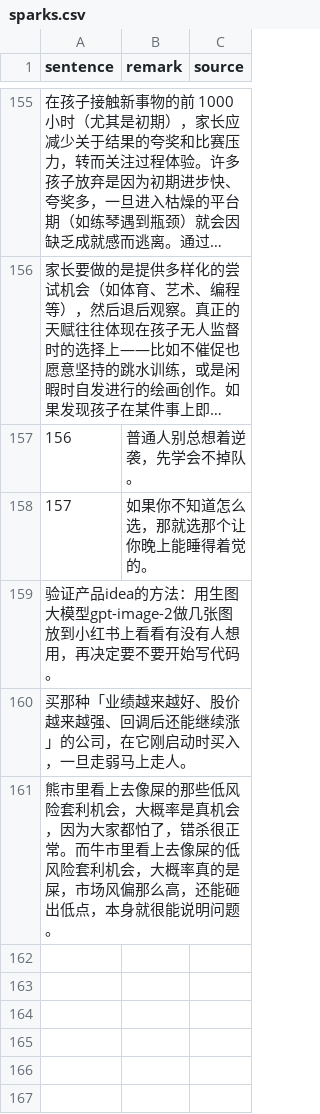
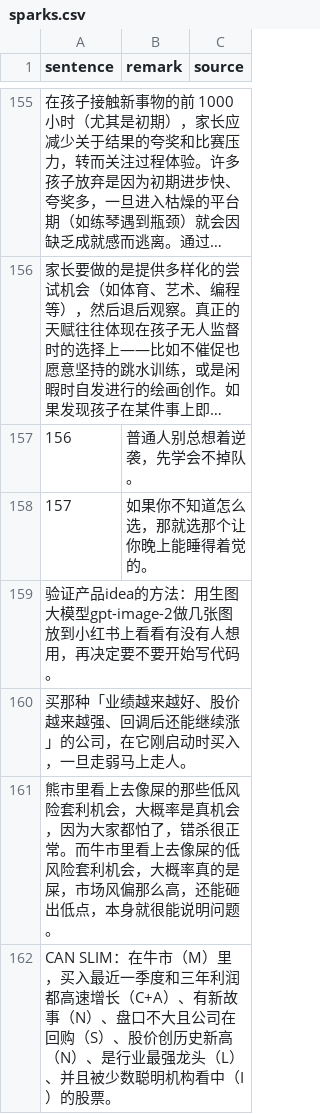
Before and after one commit to HenryLoveMiller/ja, a CSV file: sparks.csv, drawn as a sheet; only a part is shown, gaps mark what is left out; long unchanged cells end in …; the diff names each change by its address in the sheet, - before the commit and + after, or states it on an @@ line.

Commit message:
Add spark: CAN SLIM：在牛市（M）里，买入最

```diff
--- a/sparks.csv
+++ b/sparks.csv
+row 162: CAN SLIM：在牛市（M）里，买入最近一季度和三年利润都高速增长（C+A）、有新故事（N）、盘口不大且公司在回购（S）、股价创历史新高（N）、是行业最强龙头（L）、并且被少数聪明机构看中（I）的股票。
```
